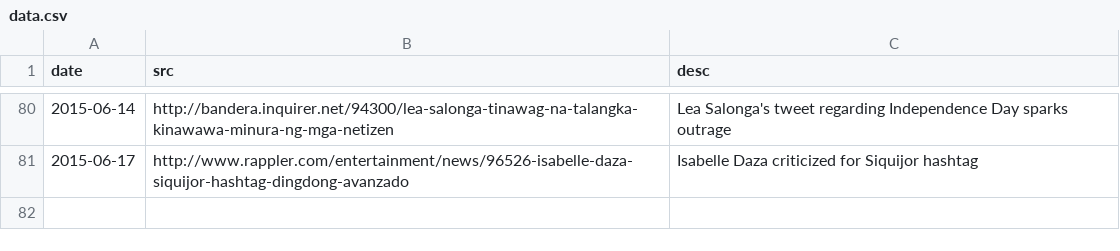
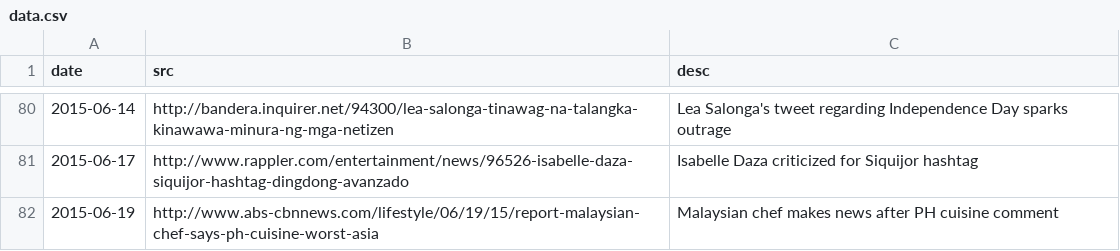
Before and after one commit to torchapps/butthurt, a CSV file: data.csv, drawn as a sheet; only a part is shown, gaps mark what is left out.

Commit message:
adds malaysian chef incident

```diff
--- a/data.csv
+++ b/data.csv
@@ -81 +81,2 @@ date,src,desc
 2015-06-17,http://www.rappler.com/entertainment/news/96526-isabelle-daza-siquijor-hashtag-dingdong-avanzado,Isabelle Daza criticized for Siquijor hashtag
+2015-06-19,http://www.abs-cbnnews.com/lifestyle/06/19/15/report-malaysian-chef-says-ph-cuisine-worst-asia,Malaysian chef makes news after PH cuisine comment
```
